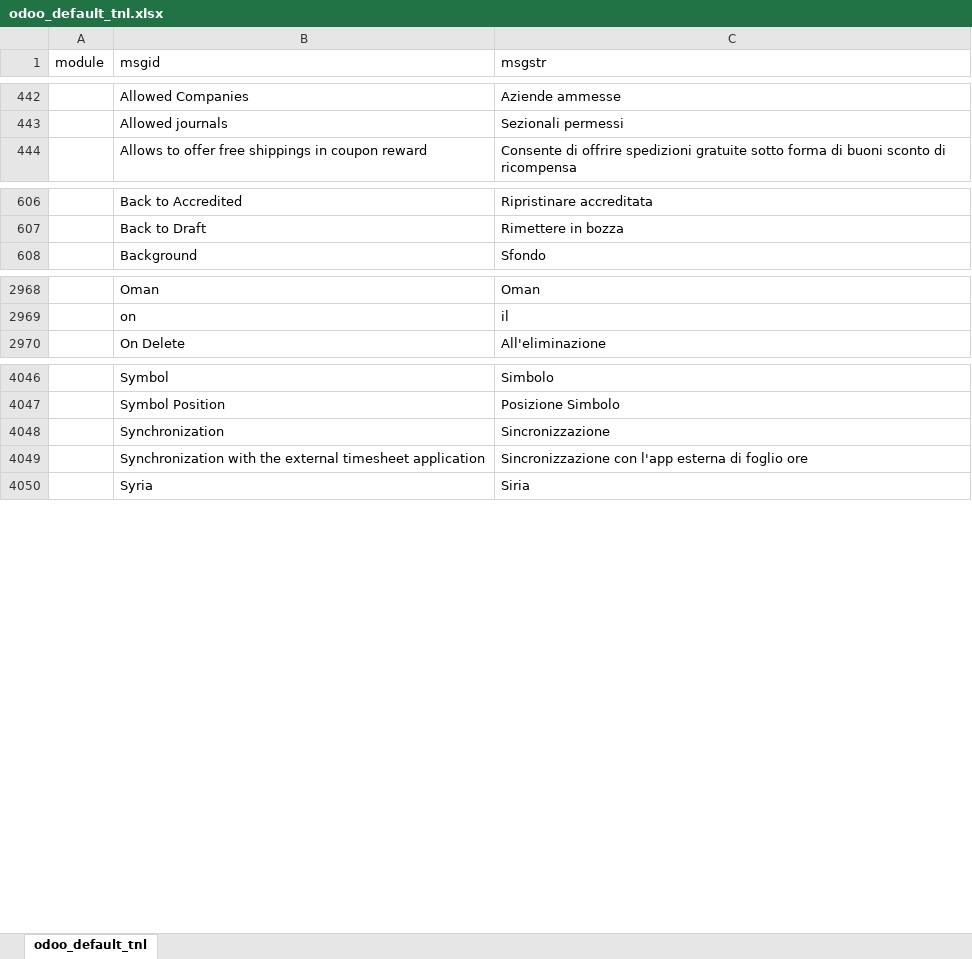
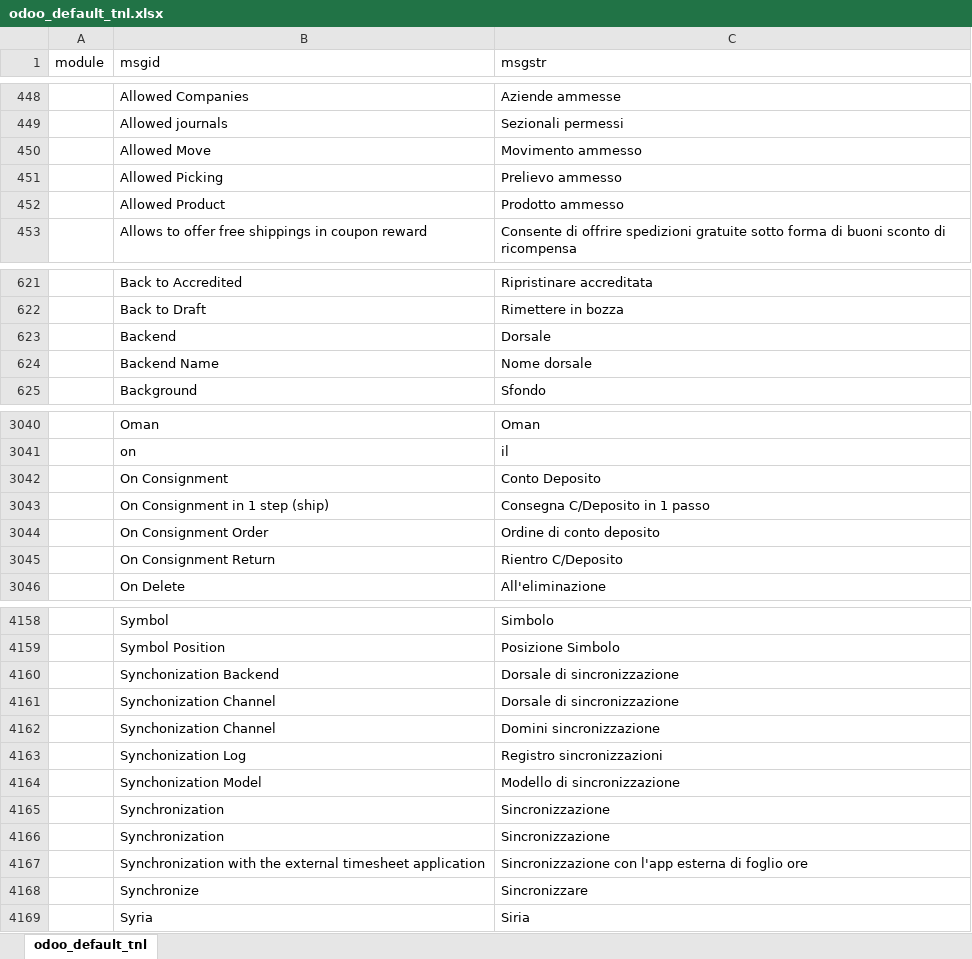
Before and after one commit to zeroincombenze/tools, an Excel workbook: tools/odoo_default_tnl.xlsx, sheet odoo_default_tnl, drawn as a sheet; only a part is shown, gaps mark what is left out; values as stored, in another font and other column widths than the file's, no borders; the diff covers the shown part only; the diff names each change by its address in the sheet, - before the commit and + after, or states it on an @@ line.

```diff
--- a/tools/odoo_default_tnl.xlsx (sheet odoo_default_tnl)
+++ b/tools/odoo_default_tnl.xlsx (sheet odoo_default_tnl)
+row 450:  | Allowed Move | Movimento ammesso
+row 451:  | Allowed Picking | Prelievo ammesso
+row 452:  | Allowed Product | Prodotto ammesso
+row 623:  | Backend | Dorsale
+row 624:  | Backend Name | Nome dorsale
+row 3042:  | On Consignment | Conto Deposito
+row 3043:  | On Consignment in 1 step (ship) | Consegna C/Deposito in 1 passo
+row 3044:  | On Consignment Order | Ordine di conto deposito
+row 3045:  | On Consignment Return | Rientro C/Deposito
+row 4160:  | Synchonization Backend | Dorsale di sincronizzazione
+row 4161:  | Synchonization Channel | Dorsale di sincronizzazione
+row 4162:  | Synchonization Channel | Domini sincronizzazione
+row 4163:  | Synchonization Log | Registro sincronizzazioni
+row 4164:  | Synchonization Model | Modello di sincronizzazione
+row 4165:  | Synchronization | Sincronizzazione
+row 4168:  | Synchronize | Sincronizzare
```
Also changed, not shown: 103 added rows, 5 moved rows and 24 edited cells elsewhere in this sheet, 30 other files.
